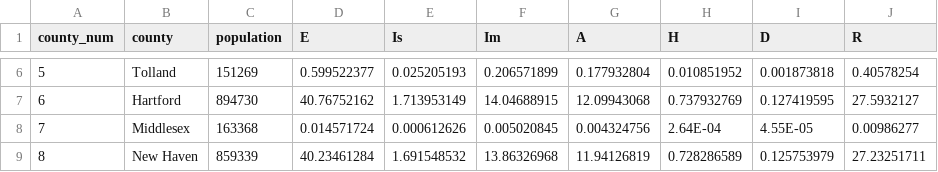
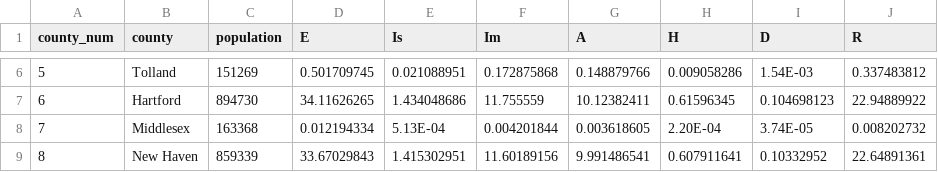
Before and after one commit to fcrawford/covid19_ct, a CSV file: data/ct_init.csv, drawn as a sheet; only a part is shown, gaps mark what is left out; the diff covers the shown part only.

```diff
--- a/data/ct_init.csv
+++ b/data/ct_init.csv
@@ -6,4 +6,4 @@ county_num,county,population,E,Is,Im,A,H,D,R
-5,Tolland,151269,0.599522377,0.025205193,0.206571899,0.177932804,0.010851952,0.001873818,0.40578254
-6,Hartford,894730,40.76752162,1.713953149,14.04688915,12.09943068,0.737932769,0.127419595,27.5932127
-7,Middlesex,163368,0.014571724,0.000612626,0.005020845,0.004324756,2.64E-04,4.55E-05,0.00986277
-8,New Haven,859339,40.23461284,1.691548532,13.86326968,11.94126819,0.728286589,0.125753979,27.23251711
+5,Tolland,151269,0.501709745,0.021088951,0.172875868,0.148879766,0.009058286,1.54E-03,0.337483812
+6,Hartford,894730,34.11626265,1.434048686,11.755559,10.12382411,0.61596345,0.104698123,22.94889922
+7,Middlesex,163368,0.012194334,5.13E-04,0.004201844,0.003618605,2.20E-04,3.74E-05,0.008202732
+8,New Haven,859339,33.67029843,1.415302951,11.60189156,9.991486541,0.607911641,0.10332952,22.64891361
```
Also changed, not shown: 28 edited cells elsewhere in this file, 1 other file.
